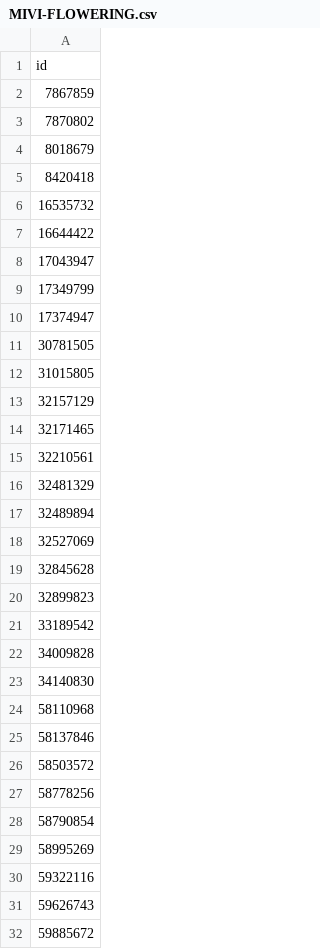
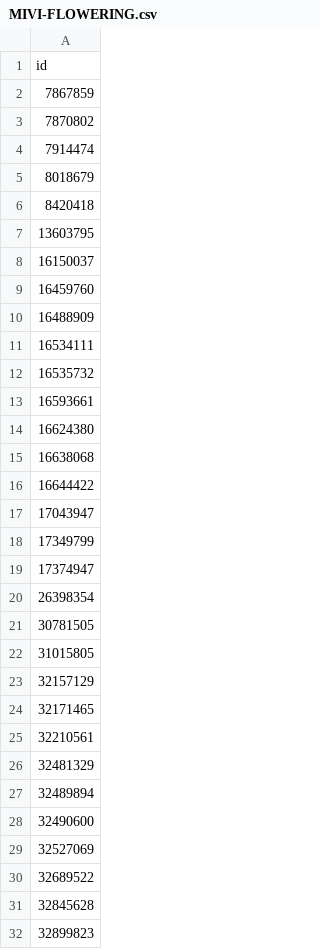
Before and after one commit to rivermont/MIVI, a CSV file: MIVI-FLOWERING.csv, drawn as a sheet; only a part is shown; the shorter side is filled out with more unchanged rows; the diff covers the shown part only; the diff names each change by its address in the sheet, - before the commit and + after, or states it on an @@ line.

```diff
--- a/MIVI-FLOWERING.csv
+++ b/MIVI-FLOWERING.csv
+row 4: 7914474
+row 7: 13603795
+row 8: 16150037
+row 9: 16459760
+row 10: 16488909
+row 11: 16534111
+row 13: 16593661
+row 14: 16624380
+row 15: 16638068
+row 20: 26398354
+row 28: 32490600
+row 30: 32689522
```
Also changed, not shown: 22 added rows elsewhere in this file, MIVI-ALL.csv, MIVI-FRUITING.csv, 3 other files.
